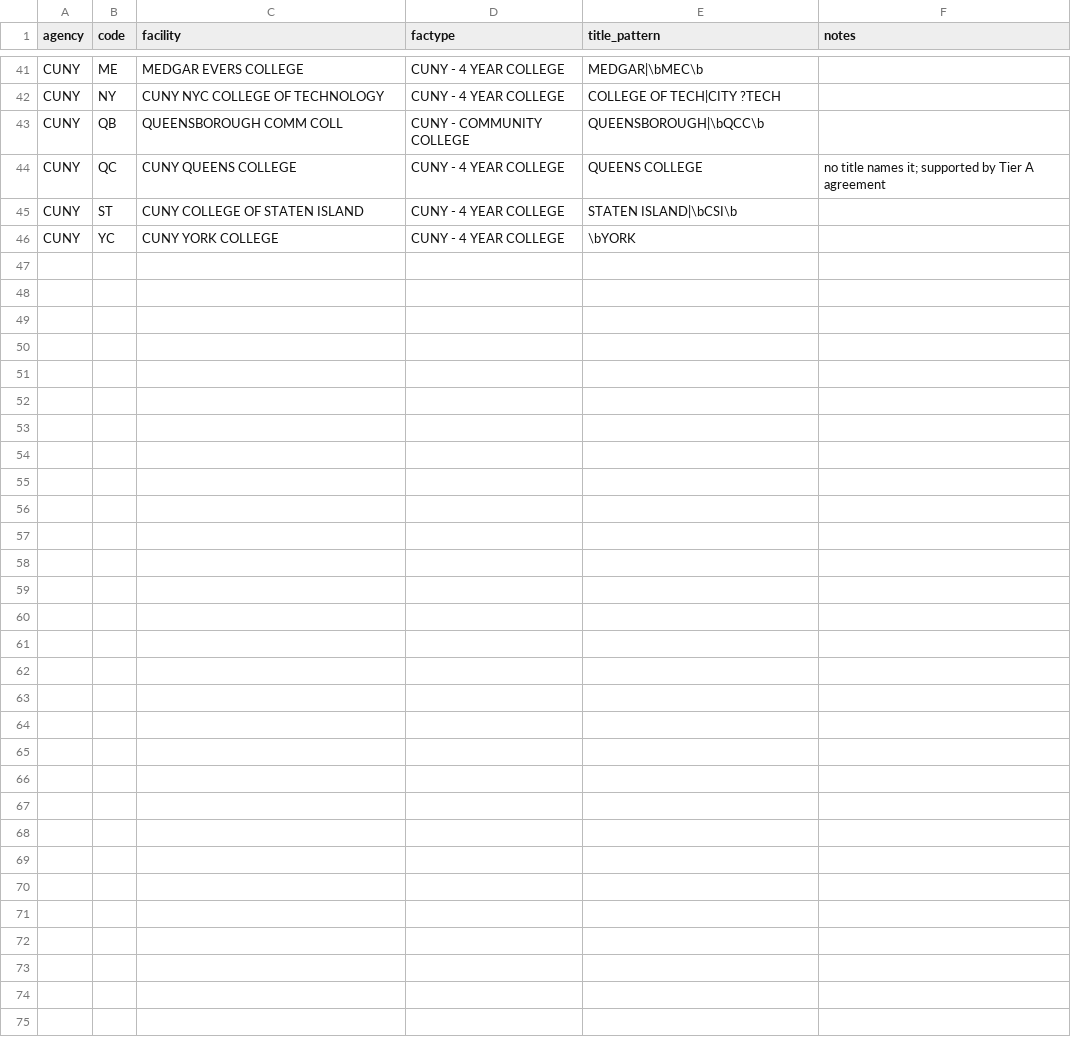
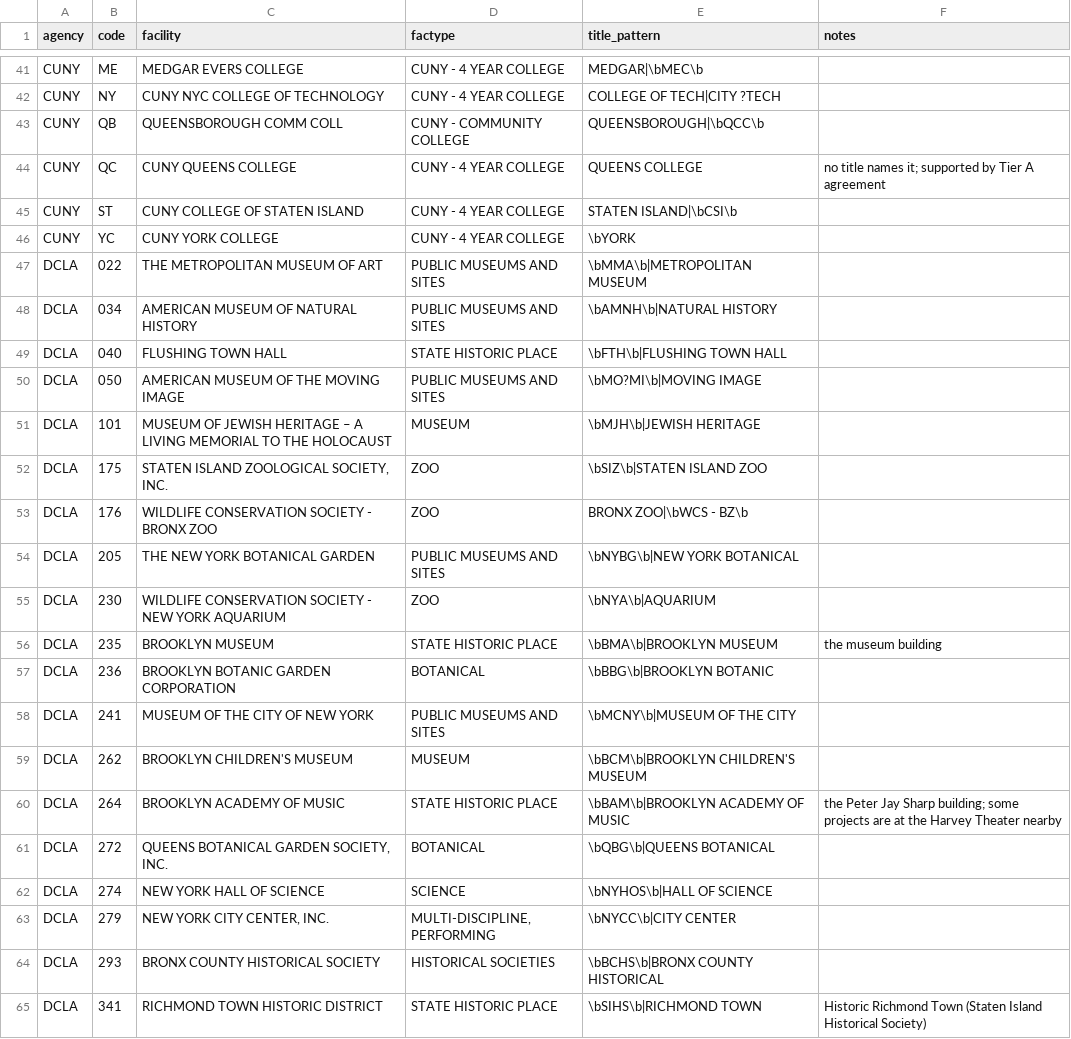
Before and after one commit to adamcantor22/nyc_capital_project_tracker, a CSV file: pipeline/facility_codes.csv, drawn as a sheet; only a part is shown, gaps mark what is left out; the diff covers the shown part only; the diff names each change by its address in the sheet, - before the commit and + after, or states it on an @@ line.

```diff
--- a/pipeline/facility_codes.csv
+++ b/pipeline/facility_codes.csv
+row 47: DCLA | 022 | THE METROPOLITAN MUSEUM OF ART | PUBLIC MUSEUMS AND SITES | \bMMA\b|METROPOLITAN MUSEUM
+row 48: DCLA | 034 | AMERICAN MUSEUM OF NATURAL HISTORY | PUBLIC MUSEUMS AND SITES | \bAMNH\b|NATURAL HISTORY
+row 49: DCLA | 040 | FLUSHING TOWN HALL | STATE HISTORIC PLACE | \bFTH\b|FLUSHING TOWN HALL
+row 50: DCLA | 050 | AMERICAN MUSEUM OF THE MOVING IMAGE | PUBLIC MUSEUMS AND SITES | \bMO?MI\b|MOVING IMAGE
+row 51: DCLA | 101 | MUSEUM OF JEWISH HERITAGE – A LIVING MEMORIAL TO THE HOLOCAUST | MUSEUM | \bMJH\b|JEWISH HERITAGE
+row 52: DCLA | 175 | STATEN ISLAND ZOOLOGICAL SOCIETY, INC. | ZOO | \bSIZ\b|STATEN ISLAND ZOO
+row 53: DCLA | 176 | WILDLIFE CONSERVATION SOCIETY - BRONX ZOO | ZOO | BRONX ZOO|\bWCS - BZ\b
+row 54: DCLA | 205 | THE NEW YORK BOTANICAL GARDEN | PUBLIC MUSEUMS AND SITES | \bNYBG\b|NEW YORK BOTANICAL
+row 55: DCLA | 230 | WILDLIFE CONSERVATION SOCIETY - NEW YORK AQUARIUM | ZOO | \bNYA\b|AQUARIUM
+row 56: DCLA | 235 | BROOKLYN MUSEUM | STATE HISTORIC PLACE | \bBMA\b|BROOKLYN MUSEUM | the museum building
+row 57: DCLA | 236 | BROOKLYN BOTANIC GARDEN CORPORATION | BOTANICAL | \bBBG\b|BROOKLYN BOTANIC
+row 58: DCLA | 241 | MUSEUM OF THE CITY OF NEW YORK | PUBLIC MUSEUMS AND SITES | \bMCNY\b|MUSEUM OF THE CITY
+row 59: DCLA | 262 | BROOKLYN CHILDREN'S MUSEUM | MUSEUM | \bBCM\b|BROOKLYN CHILDREN'S MUSEUM
+row 60: DCLA | 264 | BROOKLYN ACADEMY OF MUSIC | STATE HISTORIC PLACE | \bBAM\b|BROOKLYN ACADEMY OF MUSIC | the Peter Jay Sharp building; some projects are at the Harvey Theater nearby
+row 61: DCLA | 272 | QUEENS BOTANICAL GARDEN SOCIETY, INC. | BOTANICAL | \bQBG\b|QUEENS BOTANICAL
+row 62: DCLA | 274 | NEW YORK HALL OF SCIENCE | SCIENCE | \bNYHOS\b|HALL OF SCIENCE
+row 63: DCLA | 279 | NEW YORK CITY CENTER, INC. | MULTI-DISCIPLINE, PERFORMING | \bNYCC\b|CITY CENTER
+row 64: DCLA | 293 | BRONX COUNTY HISTORICAL SOCIETY | HISTORICAL SOCIETIES | \bBCHS\b|BRONX COUNTY HISTORICAL
+row 65: DCLA | 341 | RICHMOND TOWN HISTORIC DISTRICT | STATE HISTORIC PLACE | \bSIHS\b|RICHMOND TOWN | Historic Richmond Town (Staten Island Historical Society)
```
Also changed, not shown: 12 added rows elsewhere in this file, 6 other files.
